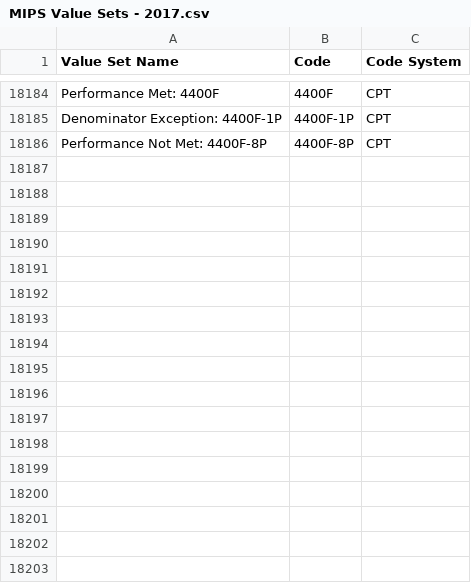
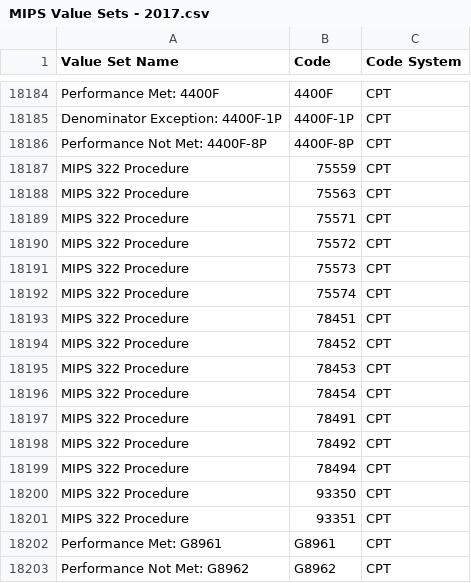
Before and after one commit to hpmsnell/measures, a CSV file: value_sets/MIPS Value Sets - 2017.csv, drawn as a sheet; only a part is shown, gaps mark what is left out; the diff names each change by its address in the sheet, - before the commit and + after, or states it on an @@ line.

```diff
--- a/value_sets/MIPS Value Sets - 2017.csv
+++ b/value_sets/MIPS Value Sets - 2017.csv
+row 18187: MIPS 322 Procedure | 75559 | CPT
+row 18188: MIPS 322 Procedure | 75563 | CPT
+row 18189: MIPS 322 Procedure | 75571 | CPT
+row 18190: MIPS 322 Procedure | 75572 | CPT
+row 18191: MIPS 322 Procedure | 75573 | CPT
+row 18192: MIPS 322 Procedure | 75574 | CPT
+row 18193: MIPS 322 Procedure | 78451 | CPT
+row 18194: MIPS 322 Procedure | 78452 | CPT
+row 18195: MIPS 322 Procedure | 78453 | CPT
+row 18196: MIPS 322 Procedure | 78454 | CPT
+row 18197: MIPS 322 Procedure | 78491 | CPT
+row 18198: MIPS 322 Procedure | 78492 | CPT
+row 18199: MIPS 322 Procedure | 78494 | CPT
+row 18200: MIPS 322 Procedure | 93350 | CPT
+row 18201: MIPS 322 Procedure | 93351 | CPT
+row 18202: Performance Met: G8961 | G8961 | CPT
+row 18203: Performance Not Met: G8962 | G8962 | CPT
```
Also changed, not shown: 5 other files.
